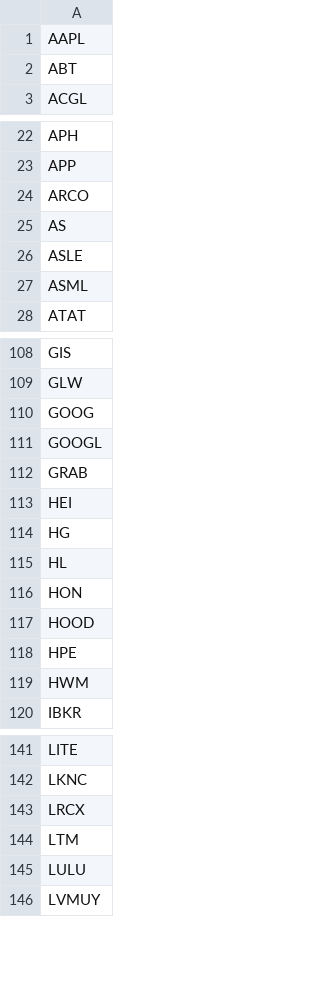
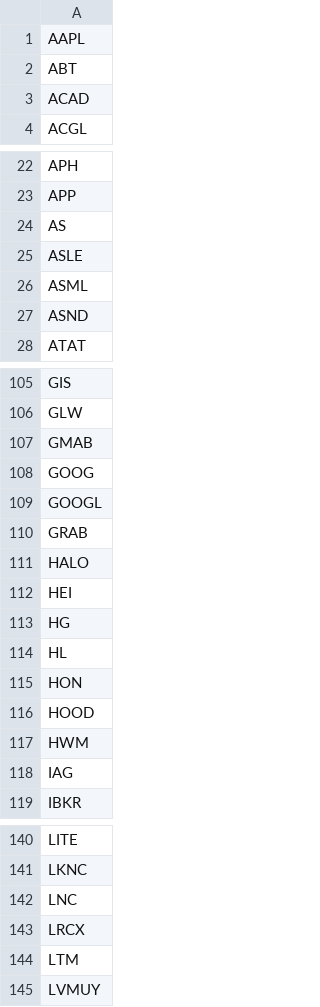
Before and after one commit to dakara32/GPT_Code, a CSV file: candidate_tickers.csv, drawn as a sheet; only a part is shown, gaps mark what is left out; the diff covers the shown part only.

Commit message:
Update candidate tickers

```diff
--- a/candidate_tickers.csv
+++ b/candidate_tickers.csv
@@ -2,2 +2,3 @@ AAPL
 ABT
+ACAD
 ACGL
@@ -23,3 +23,2 @@ APH
 APP
-ARCO
 AS
@@ -27,2 +26,3 @@ ASLE
 ASML
+ASND
 ATAT
@@ -109,2 +106,3 @@ GIS
 GLW
+GMAB
 GOOG
@@ -112,2 +110,3 @@ GOOGL
 GRAB
+HALO
 HEI
@@ -117,4 +116,4 @@ HON
 HOOD
-HPE
 HWM
+IAG
 IBKR
@@ -142,5 +141,5 @@ LITE
 LKNC
+LNC
 LRCX
 LTM
-LULU
 LVMUY
```
Also changed, not shown: 1 added row and 8 removed rows elsewhere in this file.
